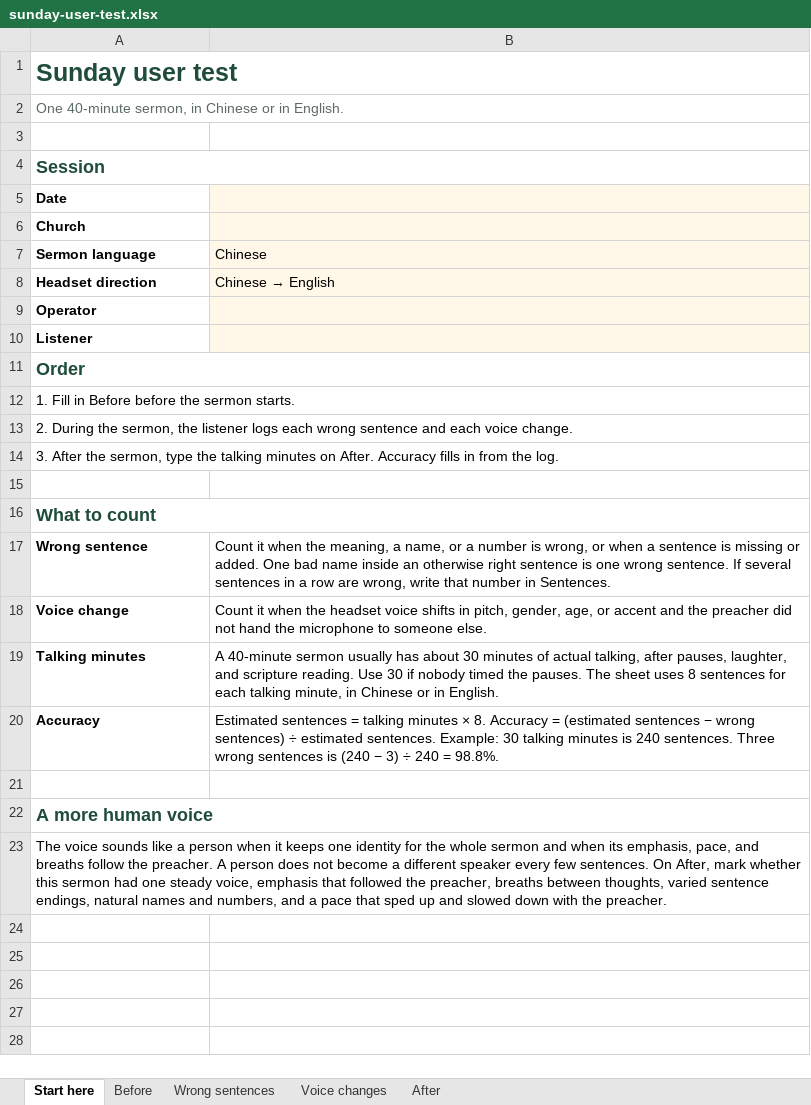
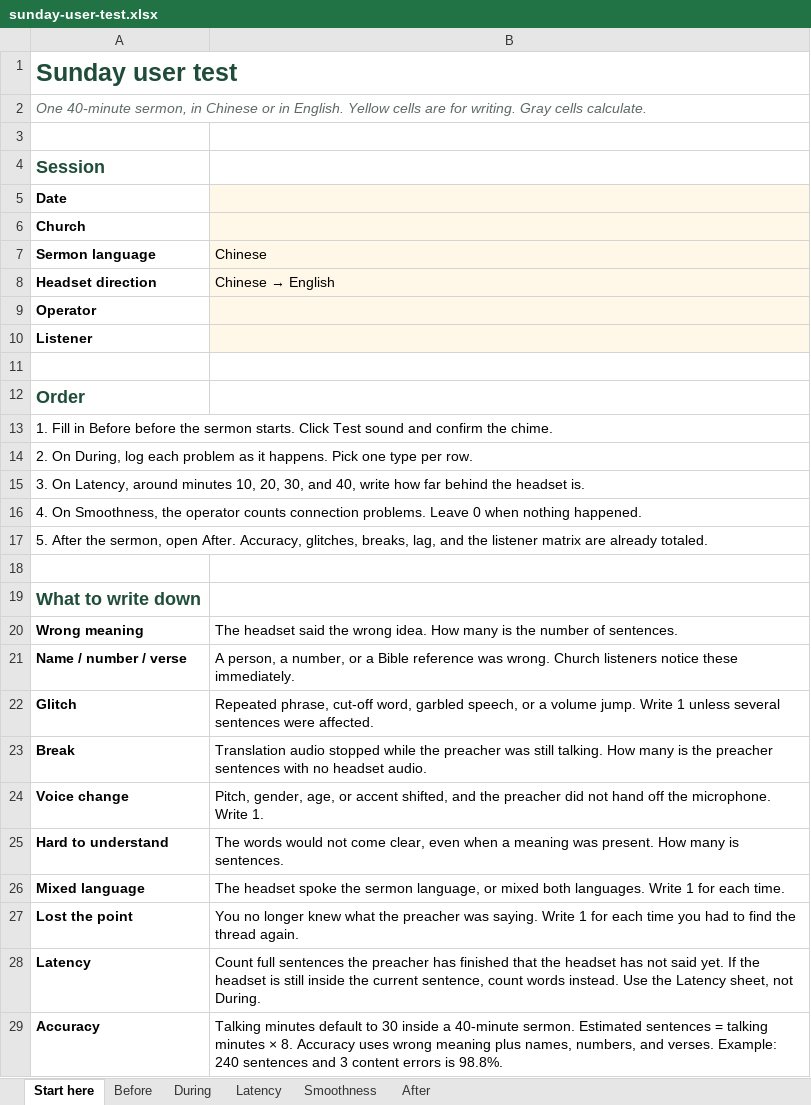
Before and after one commit to VivianTracy/church-live-translation, an Excel workbook: docs/sunday-user-test.xlsx, sheet Start here, drawn as a sheet; values as stored, in another font and other column widths than the file's, no borders; removed rows and columns are numbered as before the commit, all else as after; the diff names each change by its address in the sheet, - before the commit and + after, or states it on an @@ line.

```diff
--- a/docs/sunday-user-test.xlsx (sheet Start here)
+++ b/docs/sunday-user-test.xlsx (sheet Start here)
-sheet tab: Wrong sentences
+sheet tab: During
-sheet tab: Voice changes
+sheet tab: Latency
+sheet tab: Smoothness
-A2 (Sermon language): …in English.
+A2 (Sermon language): …in English. Yellow cells are for writing. Gray cells calculate.
-A2 italic: off
+A2 italic: on
-A4:B4 merged
+row 11: (empty)
-A11:B11 merged
-A13 (Sermon language): …sermon starts.
+A13 (Sermon language): …sermon starts. Click Test sound and confirm the chime.
-A14 (Sermon language): 2. During the sermon, the listener logs each wrong sentence and each voice change.
+A14 (Sermon language): 2. On During, log each problem as it happens. Pick one type per row.
-A15 (Sermon language): 3. After the sermon, type the talking minutes on After. Accuracy fills in from the log.
+A15 (Sermon language): 3. On Latency, around minutes 10, 20, 30, and 40, write how far behind the headset is.
+row 16: 4. On Smoothness, the operator counts connection problems. Leave 0 when nothing happened.
+row 17: 5. After the sermon, open After. Accuracy, glitches, breaks, lag, and the listener matrix are already totaled.
-A19 (Sermon language): What to count
+A19 (Sermon language): What to write down
-A16:B16 merged
-row 17: Wrong sentence | Count it when the meaning, a name, or a number is wrong, or when a sentence is missing or added. One bad name inside an otherwise right sentence is one wrong sentence. If several sentences in a row are wrong, write that number in Sentences.
+row 20: Wrong meaning | The headset said the wrong idea. How many is the number of sentences.
+row 21: Name / number / verse | A person, a number, or a Bible reference was wrong. Church listeners notice these immediately.
+row 22: Glitch | Repeated phrase, cut-off word, garbled speech, or a volume jump. Write 1 unless several sentences were affected.
+row 23: Break | Translation audio stopped while the preacher was still talking. How many is the preacher sentences with no headset audio.
-B24 (Chinese): Count it when the headset voice shifts in pitch, gender, age, or accent and the preacher did not hand the microphone to someone else.
+B24 (Chinese): Pitch, gender, age, or accent shifted, and the preacher did not hand off the microphone. Write 1.
-row 19: Talking minutes | A 40-minute sermon usually has about 30 minutes of actual talking, after pauses, laughter, and scripture reading. Use 30 if nobody timed the pauses. The sheet uses 8 sentences for each talking minute, in Chinese or in English.
+row 25: Hard to understand | The words would not come clear, even when a meaning was present. How many is sentences.
+row 26: Mixed language | The headset spoke the sermon language, or mixed both languages. Write 1 for each time.
+row 27: Lost the point | You no longer knew what the preacher was saying. Write 1 for each time you had to find the thread again.
+row 28: Latency | Count full sentences the preacher has finished that the headset has not said yet. If the headset is still inside the current sentence, count words instead. Use the Latency sheet, not During.
-B29 (Chinese): Estimated sentences = talking minutes × 8. Accuracy = (estimated sentences − wrong sentences) ÷ estimated sentences. Example: 30 talking minutes is 240 sentences. Three wrong sentences is (240 − 3) ÷ 240 = 98.8%.
+B29 (Chinese): Talking minutes default to 30 inside a 40-minute sermon. Estimated sentences = talking minutes × 8. Accuracy uses wrong meaning plus names, numbers, and verses. Example: 240 sentences and 3 content errors is 98.8%.
-row 21: (empty)
-row 22: A more human voice
-row 23: The voice sounds like a person when it keeps one identity for the whole sermon and when its emphasis, pace, and breaths follow the preacher. A person does not become a different speaker every few sentences. On After, mark whether this sermon had one steady voice, emphasis that followed the preacher, breaths between thoughts, varied sentence endings, natural names and numbers, and a pace that sped up and slowed down with the preacher.
```
Also changed, not shown: sheet After, sheet During, sheet Latency.
